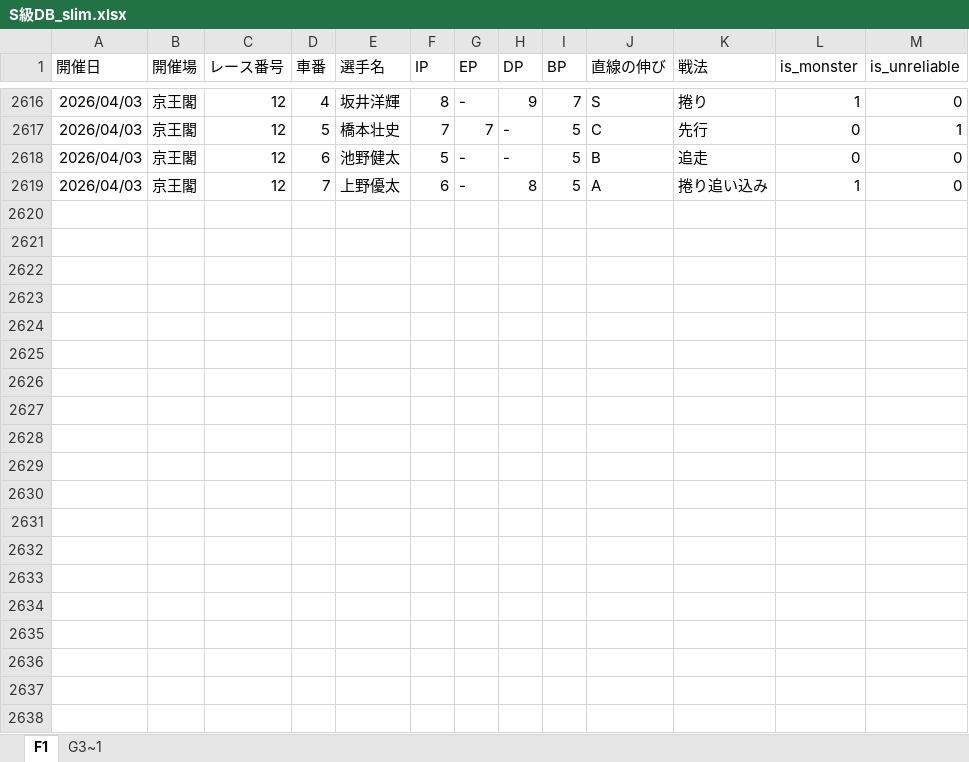
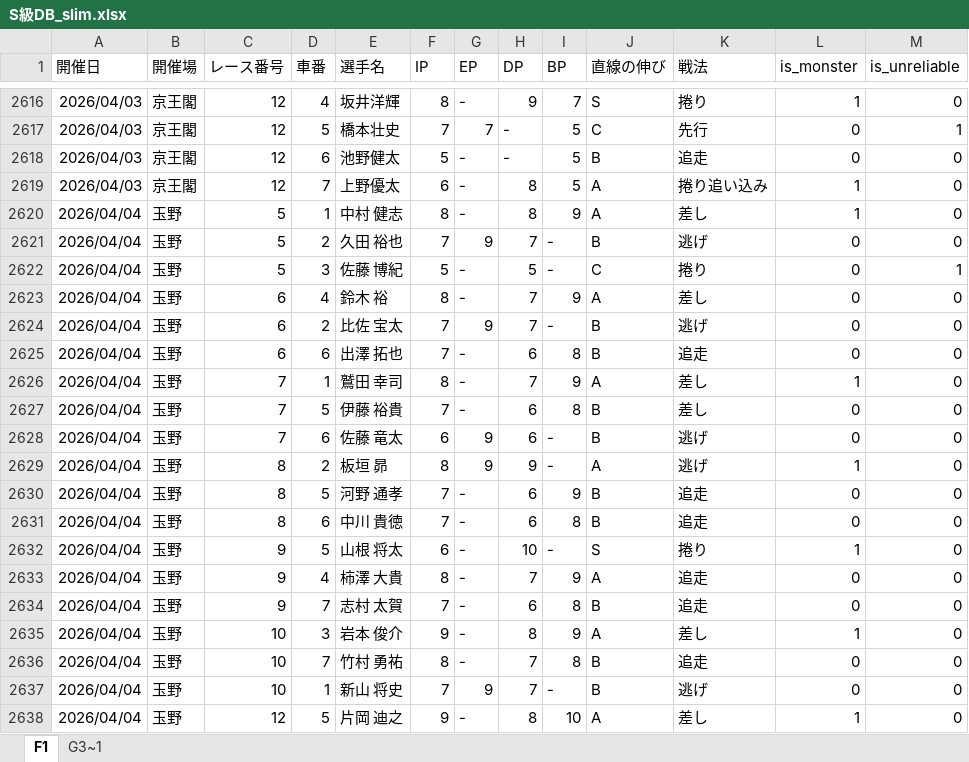
Before and after one commit to exnull0511-create/pdca, an Excel workbook: data/S級DB_slim.xlsx, sheet F1, drawn as a sheet; only a part is shown, gaps mark what is left out; values as stored, in another font and other column widths than the file's, no borders; charts and pictures not drawn; the diff covers the shown part only; the diff names each change by its address in the sheet, - before the commit and + after, or states it on an @@ line.

```diff
--- a/data/S級DB_slim.xlsx (sheet F1)
+++ b/data/S級DB_slim.xlsx (sheet F1)
+row 2620: 2026/04/04 | 玉野 | 5 | 1 | 中村 健志 | 8 | - | 8 | 9 | A | 差し | 1 | 0
+row 2621: 2026/04/04 | 玉野 | 5 | 2 | 久田 裕也 | 7 | 9 | 7 | - | B | 逃げ | 0 | 0
+row 2622: 2026/04/04 | 玉野 | 5 | 3 | 佐藤 博紀 | 5 | - | 5 | - | C | 捲り | 0 | 1
+row 2623: 2026/04/04 | 玉野 | 6 | 4 | 鈴木 裕 | 8 | - | 7 | 9 | A | 差し | 0 | 0
+row 2624: 2026/04/04 | 玉野 | 6 | 2 | 比佐 宝太 | 7 | 9 | 7 | - | B | 逃げ | 0 | 0
+row 2625: 2026/04/04 | 玉野 | 6 | 6 | 出澤 拓也 | 7 | - | 6 | 8 | B | 追走 | 0 | 0
+row 2626: 2026/04/04 | 玉野 | 7 | 1 | 鷲田 幸司 | 8 | - | 7 | 9 | A | 差し | 1 | 0
+row 2627: 2026/04/04 | 玉野 | 7 | 5 | 伊藤 裕貴 | 7 | - | 6 | 8 | B | 差し | 0 | 0
+row 2628: 2026/04/04 | 玉野 | 7 | 6 | 佐藤 竜太 | 6 | 9 | 6 | - | B | 逃げ | 0 | 0
+row 2629: 2026/04/04 | 玉野 | 8 | 2 | 板垣 昴 | 8 | 9 | 9 | - | A | 逃げ | 1 | 0
+row 2630: 2026/04/04 | 玉野 | 8 | 5 | 河野 通孝 | 7 | - | 6 | 9 | B | 追走 | 0 | 0
+row 2631: 2026/04/04 | 玉野 | 8 | 6 | 中川 貴徳 | 7 | - | 6 | 8 | B | 追走 | 0 | 0
+row 2632: 2026/04/04 | 玉野 | 9 | 5 | 山根 将太 | 6 | - | 10 | - | S | 捲り | 1 | 0
+row 2633: 2026/04/04 | 玉野 | 9 | 4 | 柿澤 大貴 | 8 | - | 7 | 9 | A | 追走 | 0 | 0
+row 2634: 2026/04/04 | 玉野 | 9 | 7 | 志村 太賀 | 7 | - | 6 | 8 | B | 追走 | 0 | 0
+row 2635: 2026/04/04 | 玉野 | 10 | 3 | 岩本 俊介 | 9 | - | 8 | 9 | A | 差し | 1 | 0
+row 2636: 2026/04/04 | 玉野 | 10 | 7 | 竹村 勇祐 | 8 | - | 7 | 8 | B | 追走 | 0 | 0
+row 2637: 2026/04/04 | 玉野 | 10 | 1 | 新山 将史 | 7 | 9 | 7 | - | B | 逃げ | 0 | 0
+row 2638: 2026/04/04 | 玉野 | 12 | 5 | 片岡 迪之 | 9 | - | 8 | 10 | A | 差し | 1 | 0
```
Also changed, not shown: 2 added rows elsewhere in this sheet, sheet G3~1.
